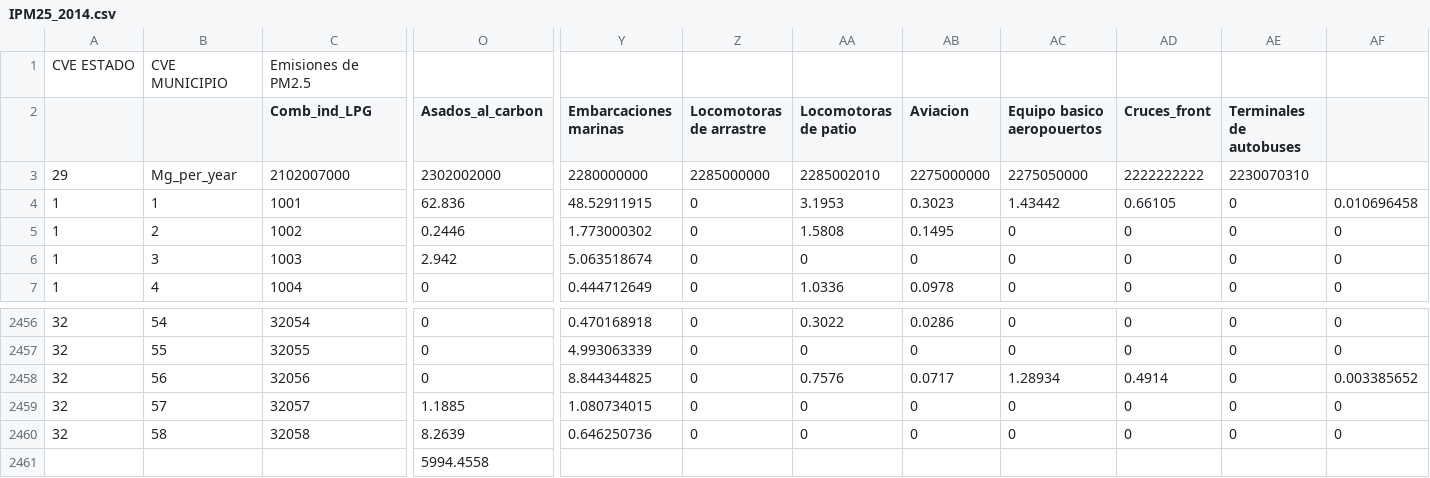
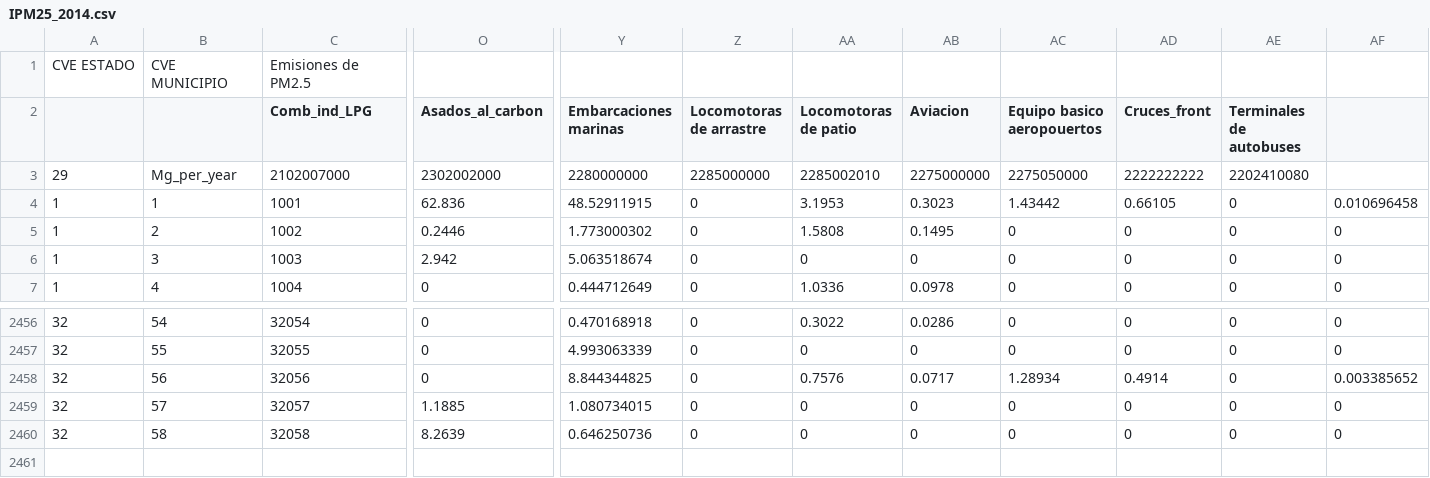
Before and after one commit to JoseAgustin/Emiss_juarez, a CSV file: 02_aemis/IPM25_2014.csv, drawn as a sheet; only a part is shown, gaps mark what is left out; rows hold the shown columns only; the diff names each change by its address in the sheet, - before the commit and + after, or states it on an @@ line.

```diff
--- a/02_aemis/IPM25_2014.csv
+++ b/02_aemis/IPM25_2014.csv
-AE3 (Terminales de autobuses): 2230070310
+AE3 (Terminales de autobuses): 2202410080
-row 2461:  |  |  | 5994.4558
```
Also changed, not shown: 02_aemis/IBC__2014.csv, 02_aemis/imet__2014.csv, 2 other files.
